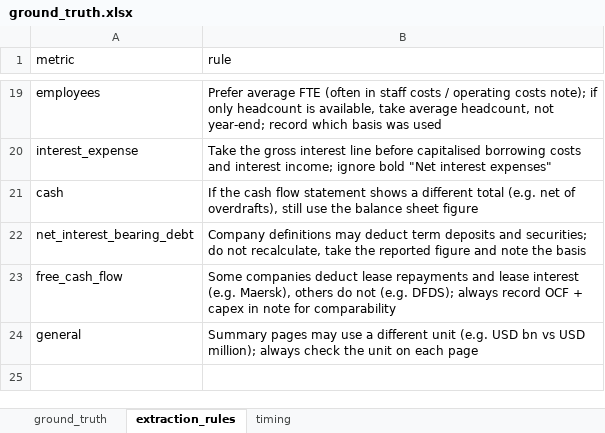
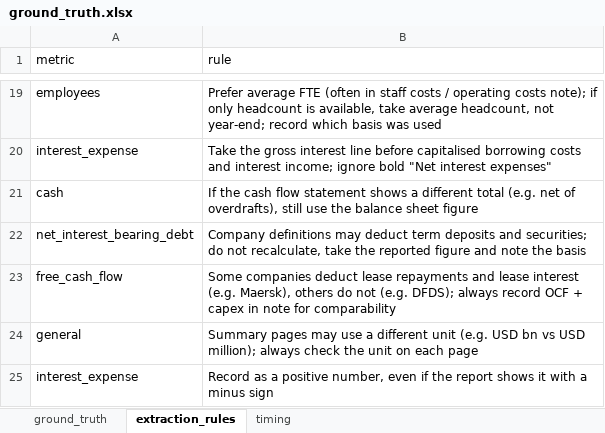
Before and after one commit to tianjiaowei0423-commits/annual-report-analyzer, an Excel workbook: data/ground_truth.xlsx, sheet extraction_rules, drawn as a sheet; only a part is shown, gaps mark what is left out; values as stored, in another font and other column widths than the file's, no borders; the diff names each change by its address in the sheet, - before the commit and + after, or states it on an @@ line.

```diff
--- a/data/ground_truth.xlsx (sheet extraction_rules)
+++ b/data/ground_truth.xlsx (sheet extraction_rules)
+row 25: interest_expense | Record as a positive number, even if the report shows it with a minus sign
```
Also changed, not shown: sheet ground_truth, 2 other files.
